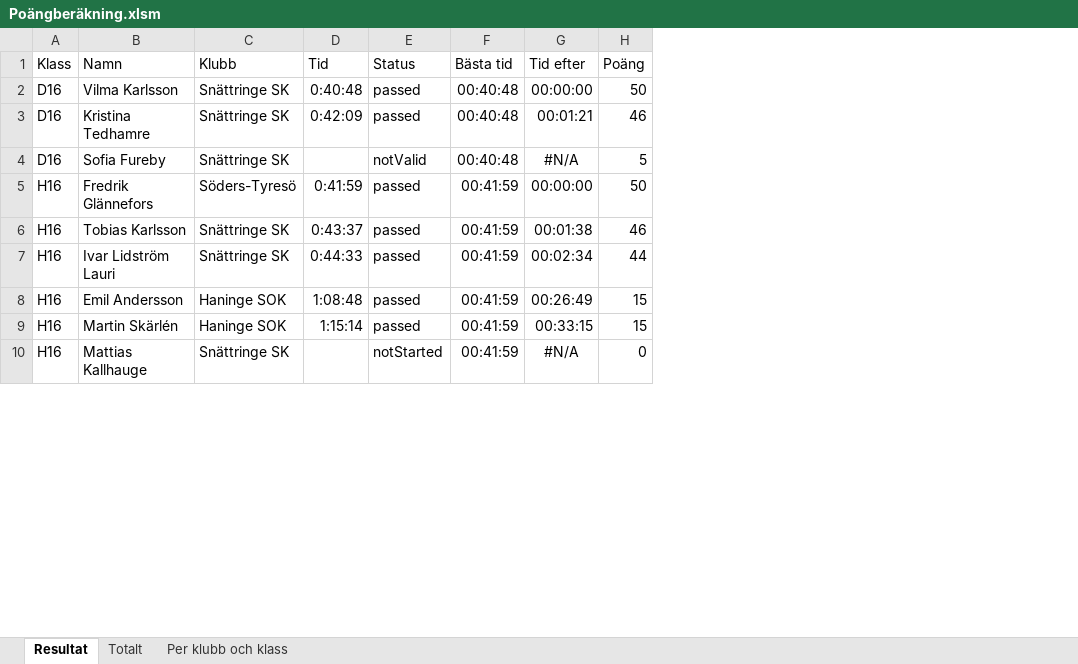
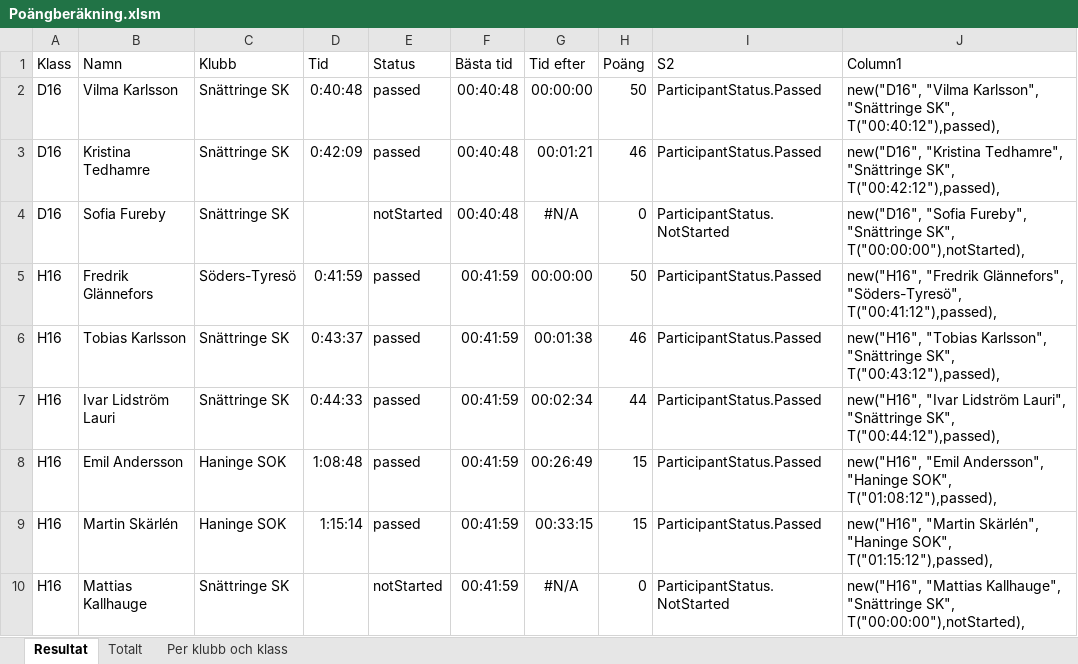
Before and after one commit to Mats-Larsson/ungdomsseriepoang, an Excel workbook: Poängberäkning.xlsm, sheet Resultat, drawn as a sheet; only a part is shown; values as stored, in another font and other column widths than the file's, no borders; table styles not drawn; the diff names each change by its address in the sheet, - before the commit and + after, or states it on an @@ line.

Commit message:
Fungerande simulator (kan bli bättre) och visa resultat på web-sida

```diff
--- a/Poängberäkning.xlsm (sheet Resultat)
+++ b/Poängberäkning.xlsm (sheet Resultat)
+column I (S2), rows 2-10: ParticipantStatus.Passed | ParticipantStatus.Passed | ParticipantStatus.NotStarted | ParticipantStatus.Passed | ParticipantStatus.Passed | ParticipantStatus.Passed | ParticipantStatus.Passed | ParticipantStatus.Passed | ParticipantStatus.NotStarted
+column J (Column1), rows 2-10: new("D16", "Vilma Karlsson", "Snättringe SK", T("00:40:12"),passed), | new("D16", "Kristina Tedhamre", "Snättringe SK", T("00:42:12"),passed), | new("D16", "Sofia Fureby", "Snättringe SK", T("00:00:00"),notStarted), | new("H16", "Fredrik Glännefors", "Söders-Tyresö", T("00:41:12"),passed), | new("H16", "Tobias Karlsson", "Snättringe SK", T("00:43:12"),passed), | new("H16", "Ivar Lidström Lauri", "Snättringe SK", T("00:44:12"),passed), | new("H16", "Emil Andersson", "Haninge SOK", T("01:08:12"),passed), | new("H16", "Martin Skärlén", "Haninge SOK", T("01:15:12"),passed), | new("H16", "Mattias Kallhauge", "Snättringe SK", T("00:00:00"),notStarted),
-E4 (Status): notValid
+E4 (Status): notStarted
-H4 (Poäng): 5
+H4 (Poäng): 0
```
Also changed, not shown: sheet Totalt, 21 other files.
